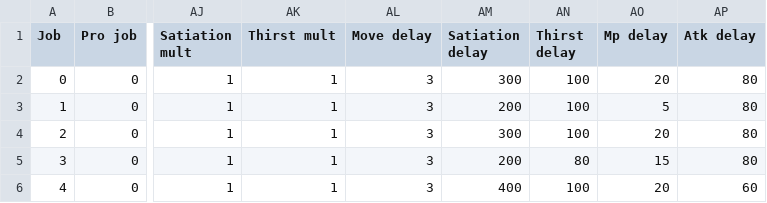
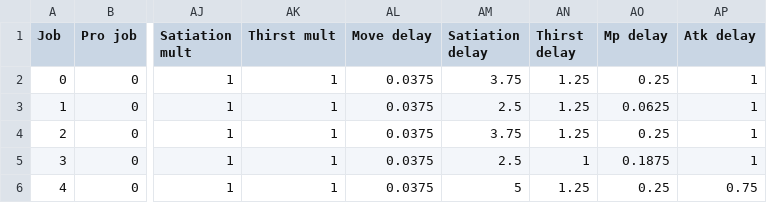
Before and after one commit to Salevieno/Jogo-da-aventura, a CSV file: csv/PlayerInitialStats.csv, drawn as a sheet; only a part is shown, gaps mark what is left out; the diff names each change by its address in the sheet, - before the commit and + after, or states it on an @@ line.

```diff
--- a/csv/PlayerInitialStats.csv
+++ b/csv/PlayerInitialStats.csv
-AL2:AL6 (Move delay): 3
+AL2:AL6 (Move delay): 0.0375
-AM2 (Satiation delay): 300
+AM2 (Satiation delay): 3.75
-AN2:AN4 (Thirst delay): 100
+AN2:AN4 (Thirst delay): 1.25
-AO2 (Mp delay): 20
+AO2 (Mp delay): 0.25
-AP2:AP5 (Atk delay): 80
+AP2:AP5 (Atk delay): 1
-AM3 (Satiation delay): 200
+AM3 (Satiation delay): 2.5
-AO3 (Mp delay): 5
+AO3 (Mp delay): 0.0625
-AM4 (Satiation delay): 300
+AM4 (Satiation delay): 3.75
-AO4 (Mp delay): 20
+AO4 (Mp delay): 0.25
-AM5 (Satiation delay): 200
+AM5 (Satiation delay): 2.5
-AN5 (Thirst delay): 80
+AN5 (Thirst delay): 1
-AO5 (Mp delay): 15
+AO5 (Mp delay): 0.1875
-AM6 (Satiation delay): 400
+AM6 (Satiation delay): 5
-AN6 (Thirst delay): 100
+AN6 (Thirst delay): 1.25
-AO6 (Mp delay): 20
+AO6 (Mp delay): 0.25
-AP6 (Atk delay): 60
+AP6 (Atk delay): 0.75
```
Also changed, not shown: csv/CreatureTypes.csv, csv/PetInitialStats.csv, 41 other files.
